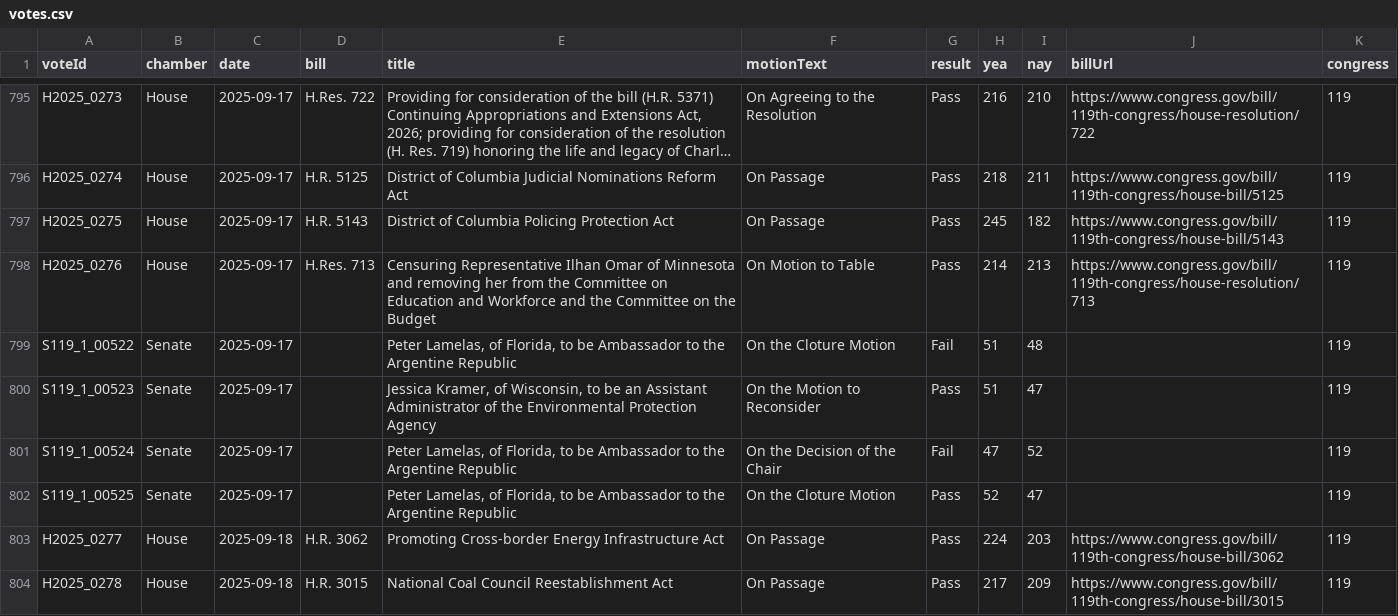
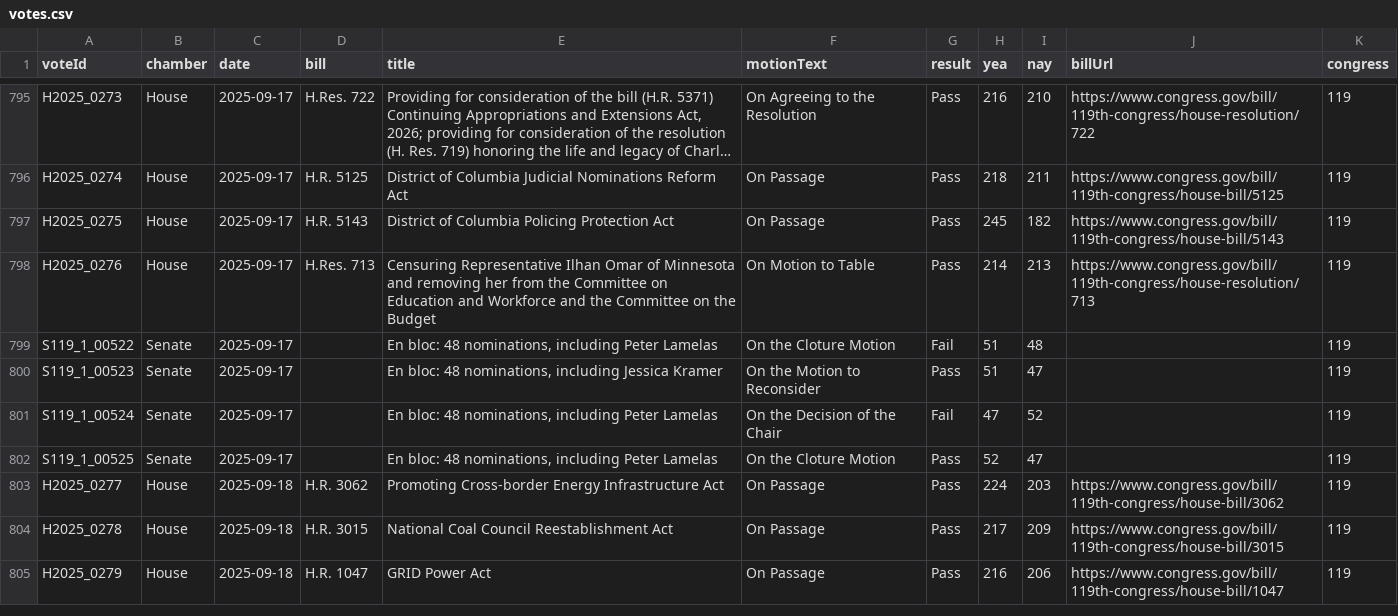
Before and after one commit to Votega/ga-federal-legislators, a CSV file: data/votes.csv, drawn as a sheet; only a part is shown, gaps mark what is left out; the shorter side is filled out with more unchanged rows; long unchanged cells end in …; the diff covers the shown part only.

Commit message:
Publish data/votes.csv from votega.org

```diff
--- a/data/votes.csv
+++ b/data/votes.csv
@@ -798,6 +798,6 @@ H2025_0275,House,2025-09-17,H.R. 5143,District of Columbia Policing Protection A
 H2025_0276,House,2025-09-17,H.Res. 713,Censuring Representative Ilhan Omar of Minnesota and removing her from the Committee on Education and Workforce and the Committee on the Budget,On Motion to Table,Pass,214,213,https://www.congress.gov/bill/119th-congress/house-resolution/713,119
-S119_1_00522,Senate,2025-09-17,,"Peter Lamelas, of Florida, to be Ambassador to the Argentine Republic",On the Cloture Motion,Fail,51,48,,119
-S119_1_00523,Senate,2025-09-17,,"Jessica Kramer, of Wisconsin, to be an Assistant Administrator of the Environmental Protection Agency",On the Motion to Reconsider,Pass,51,47,,119
-S119_1_00524,Senate,2025-09-17,,"Peter Lamelas, of Florida, to be Ambassador to the Argentine Republic",On the Decision of the Chair,Fail,47,52,,119
-S119_1_00525,Senate,2025-09-17,,"Peter Lamelas, of Florida, to be Ambassador to the Argentine Republic",On the Cloture Motion,Pass,52,47,,119
+S119_1_00522,Senate,2025-09-17,,"En bloc: 48 nominations, including Peter Lamelas",On the Cloture Motion,Fail,51,48,,119
+S119_1_00523,Senate,2025-09-17,,"En bloc: 48 nominations, including Jessica Kramer",On the Motion to Reconsider,Pass,51,47,,119
+S119_1_00524,Senate,2025-09-17,,"En bloc: 48 nominations, including Peter Lamelas",On the Decision of the Chair,Fail,47,52,,119
+S119_1_00525,Senate,2025-09-17,,"En bloc: 48 nominations, including Peter Lamelas",On the Cloture Motion,Pass,52,47,,119
 H2025_0277,House,2025-09-18,H.R. 3062,Promoting Cross-border Energy Infrastructure Act,On Passage,Pass,224,203,https://www.congress.gov/bill/119th-congress/house-bill/3062,119
```
Also changed, not shown: 9 edited cells elsewhere in this file.
